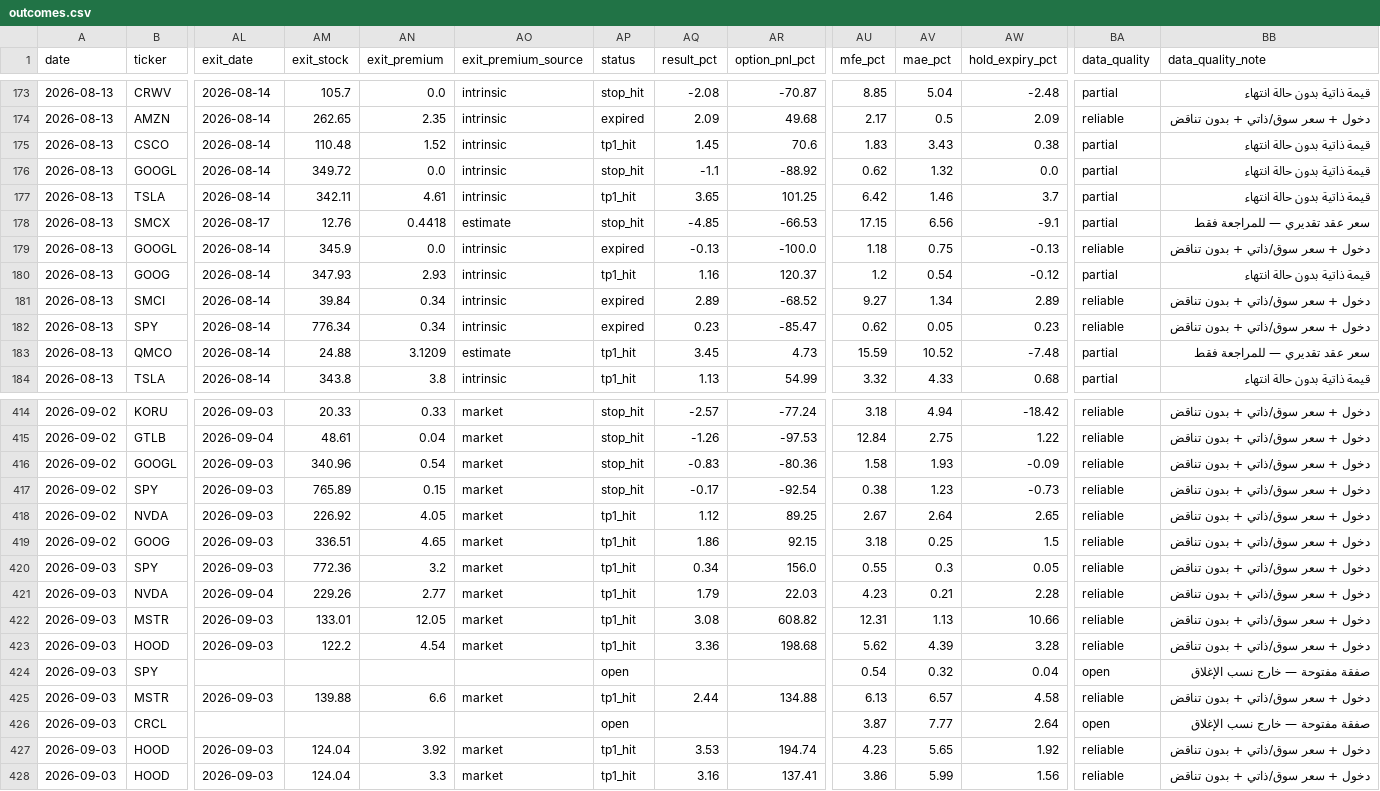
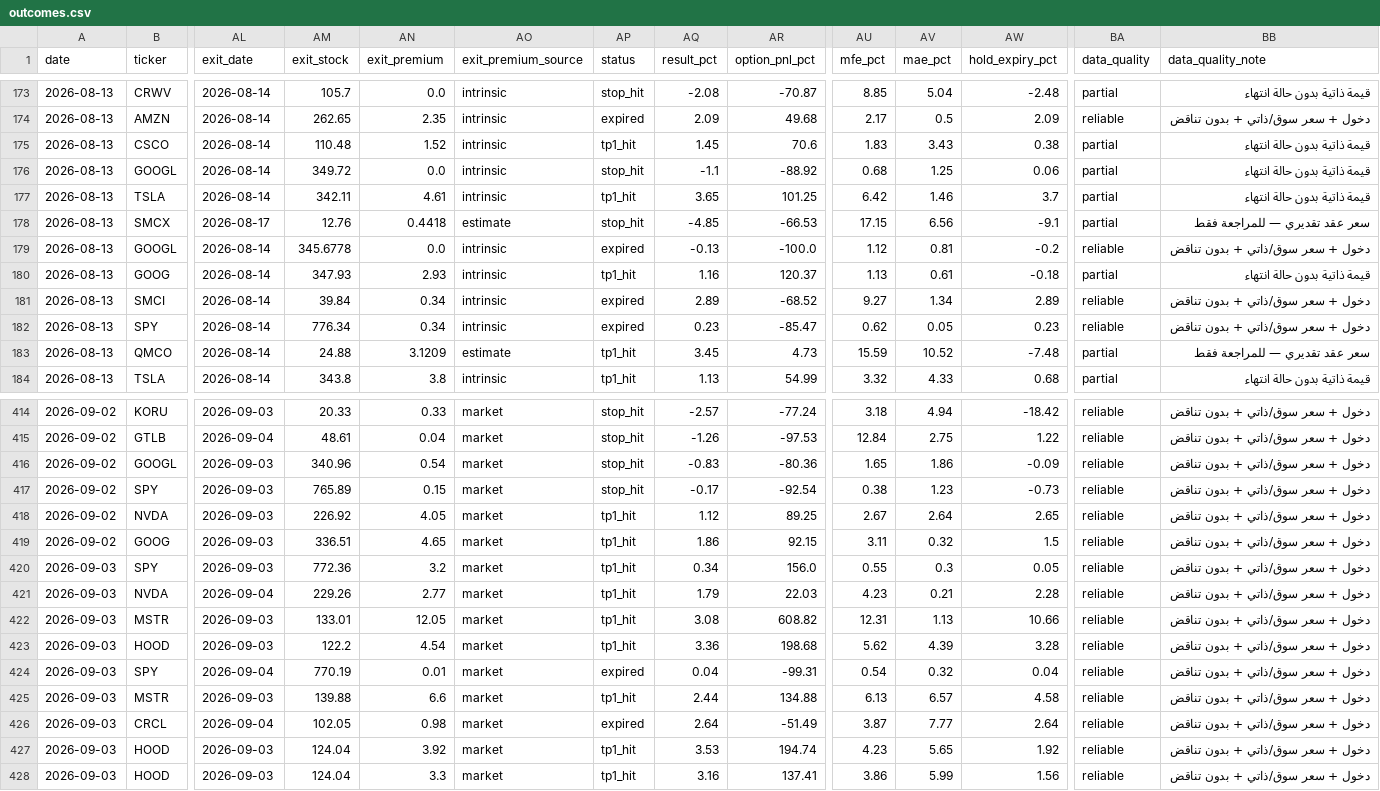
Before and after one commit to nasralsws8-web/screen-option-report, a CSV file: outcomes.csv, drawn as a sheet; only a part is shown, gaps mark what is left out; the diff covers the shown part only; the diff names each change by its address in the sheet, - before the commit and + after, or states it on an @@ line.

```diff
--- a/outcomes.csv
+++ b/outcomes.csv
-AU176 (mfe_pct): 0.62
+AU176 (mfe_pct): 0.68
-AV176 (mae_pct): 1.32
+AV176 (mae_pct): 1.25
-AW176 (hold_expiry_pct): 0.0
+AW176 (hold_expiry_pct): 0.06
-AM179 (exit_stock): 345.9
+AM179 (exit_stock): 345.6778
-AU179 (mfe_pct): 1.18
+AU179 (mfe_pct): 1.12
-AV179 (mae_pct): 0.75
+AV179 (mae_pct): 0.81
-AW179 (hold_expiry_pct): -0.13
+AW179 (hold_expiry_pct): -0.2
-AU180 (mfe_pct): 1.2
+AU180 (mfe_pct): 1.13
-AV180 (mae_pct): 0.54
+AV180 (mae_pct): 0.61
-AW180 (hold_expiry_pct): -0.12
+AW180 (hold_expiry_pct): -0.18
-AU416 (mfe_pct): 1.58
+AU416 (mfe_pct): 1.65
-AV416 (mae_pct): 1.93
+AV416 (mae_pct): 1.86
-AU419 (mfe_pct): 3.18
+AU419 (mfe_pct): 3.11
-AV419 (mae_pct): 0.25
+AV419 (mae_pct): 0.32
-AL424 (exit_date): (empty)
+AL424 (exit_date): 2026-09-04
-AM424 (exit_stock): (empty)
+AM424 (exit_stock): 770.19
-AN424 (exit_premium): (empty)
+AN424 (exit_premium): 0.01
-AO424 (exit_premium_source): (empty)
+AO424 (exit_premium_source): market
-AP424 (status): open
+AP424 (status): expired
-AQ424 (result_pct): (empty)
+AQ424 (result_pct): 0.04
-AR424 (option_pnl_pct): (empty)
+AR424 (option_pnl_pct): -99.31
-BA424 (data_quality): open
+BA424 (data_quality): reliable
-BB424 (data_quality_note): صفقة مفتوحة — خارج نسب الإغلاق
+BB424 (data_quality_note): دخول + سعر سوق/ذاتي + بدون تناقض
-AL426 (exit_date): (empty)
+AL426 (exit_date): 2026-09-04
-AM426 (exit_stock): (empty)
+AM426 (exit_stock): 102.05
-AN426 (exit_premium): (empty)
+AN426 (exit_premium): 0.98
-AO426 (exit_premium_source): (empty)
+AO426 (exit_premium_source): market
-AP426 (status): open
+AP426 (status): expired
-AQ426 (result_pct): (empty)
+AQ426 (result_pct): 2.64
-AR426 (option_pnl_pct): (empty)
+AR426 (option_pnl_pct): -51.49
-BA426 (data_quality): open
+BA426 (data_quality): reliable
-BB426 (data_quality_note): صفقة مفتوحة — خارج نسب الإغلاق
+BB426 (data_quality_note): دخول + سعر سوق/ذاتي + بدون تناقض
```
Also changed, not shown: 76 edited cells elsewhere in this file, 22 other files.
